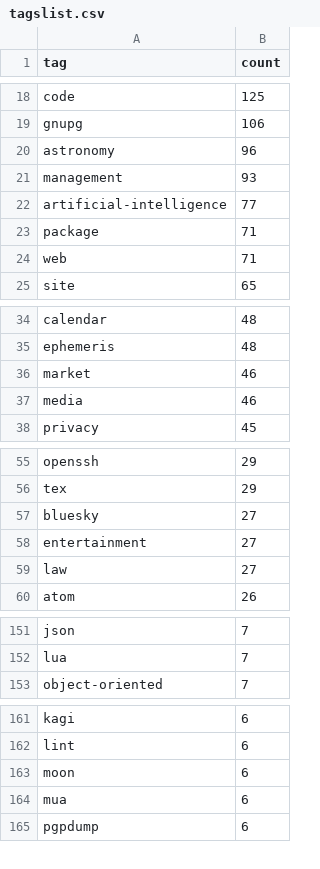
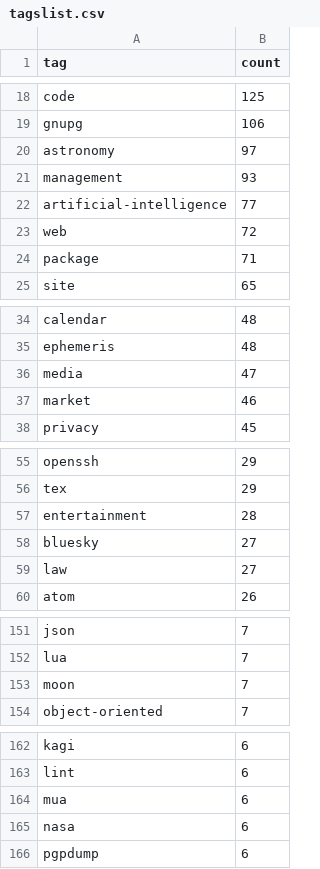
Before and after one commit to spiegel-im-spiegel/github-pages-env, a CSV file: .github/workflows/tagslist.csv, drawn as a sheet; only a part is shown, gaps mark what is left out; the diff covers the shown part only.

Commit message:
docs(remark): fix Artemis II Netflix article and refresh tag data

```diff
--- a/.github/workflows/tagslist.csv
+++ b/.github/workflows/tagslist.csv
@@ -19,7 +19,7 @@ tag,count
 "gnupg",106
-"astronomy",96
+"astronomy",97
 "management",93
 "artificial-intelligence",77
+"web",72
 "package",71
-"web",71
 "site",65
@@ -35,4 +35,4 @@ tag,count
 "ephemeris",48
+"media",47
 "market",46
-"media",46
 "privacy",45
@@ -56,4 +56,4 @@ tag,count
 "tex",29
+"entertainment",28
 "bluesky",27
-"entertainment",27
 "law",27
@@ -152,2 +152,3 @@ tag,count
 "lua",7
+"moon",7
 "object-oriented",7
@@ -162,4 +163,4 @@ tag,count
 "lint",6
-"moon",6
 "mua",6
+"nasa",6
 "pgpdump",6
```
Also changed, not shown: 1 edited cell elsewhere in this file, 2 other files.
